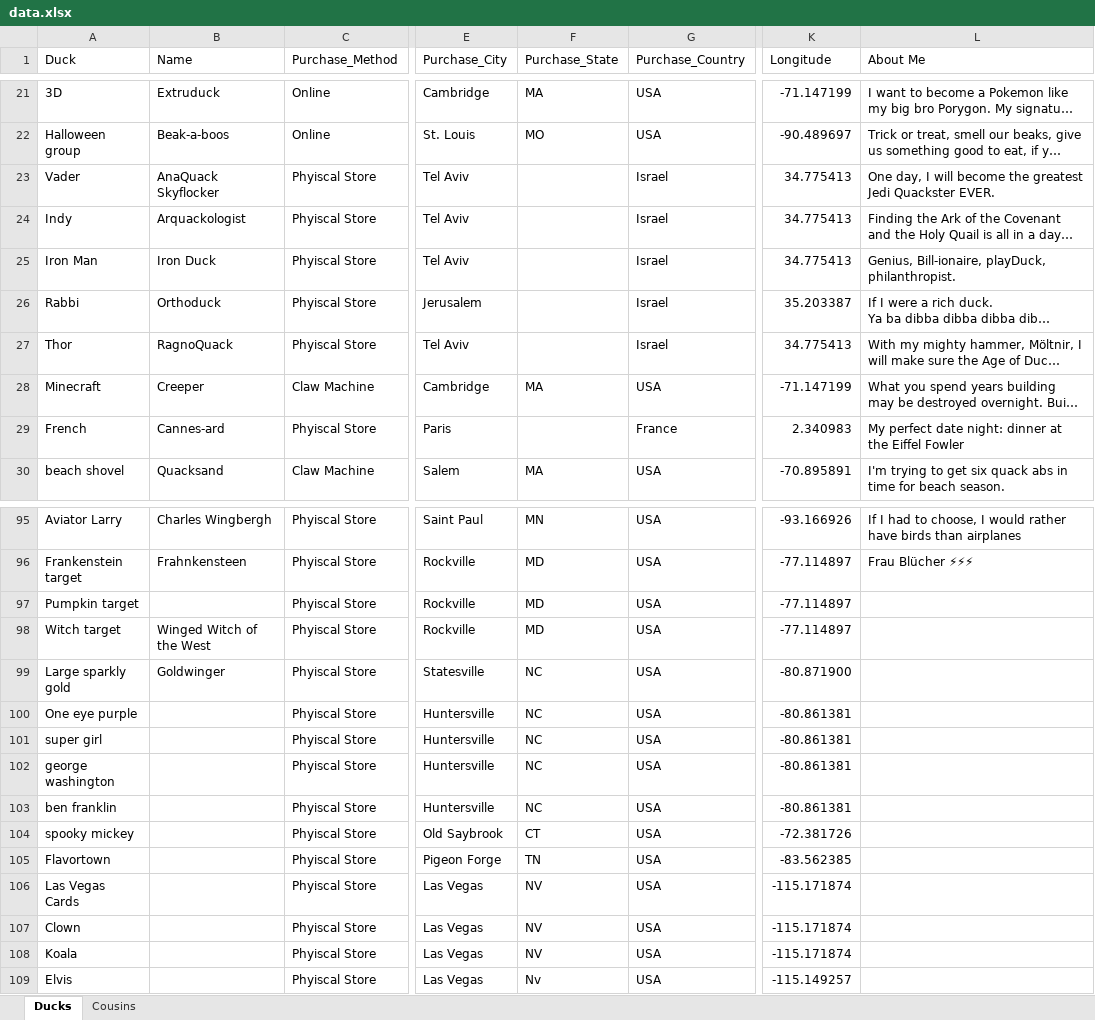
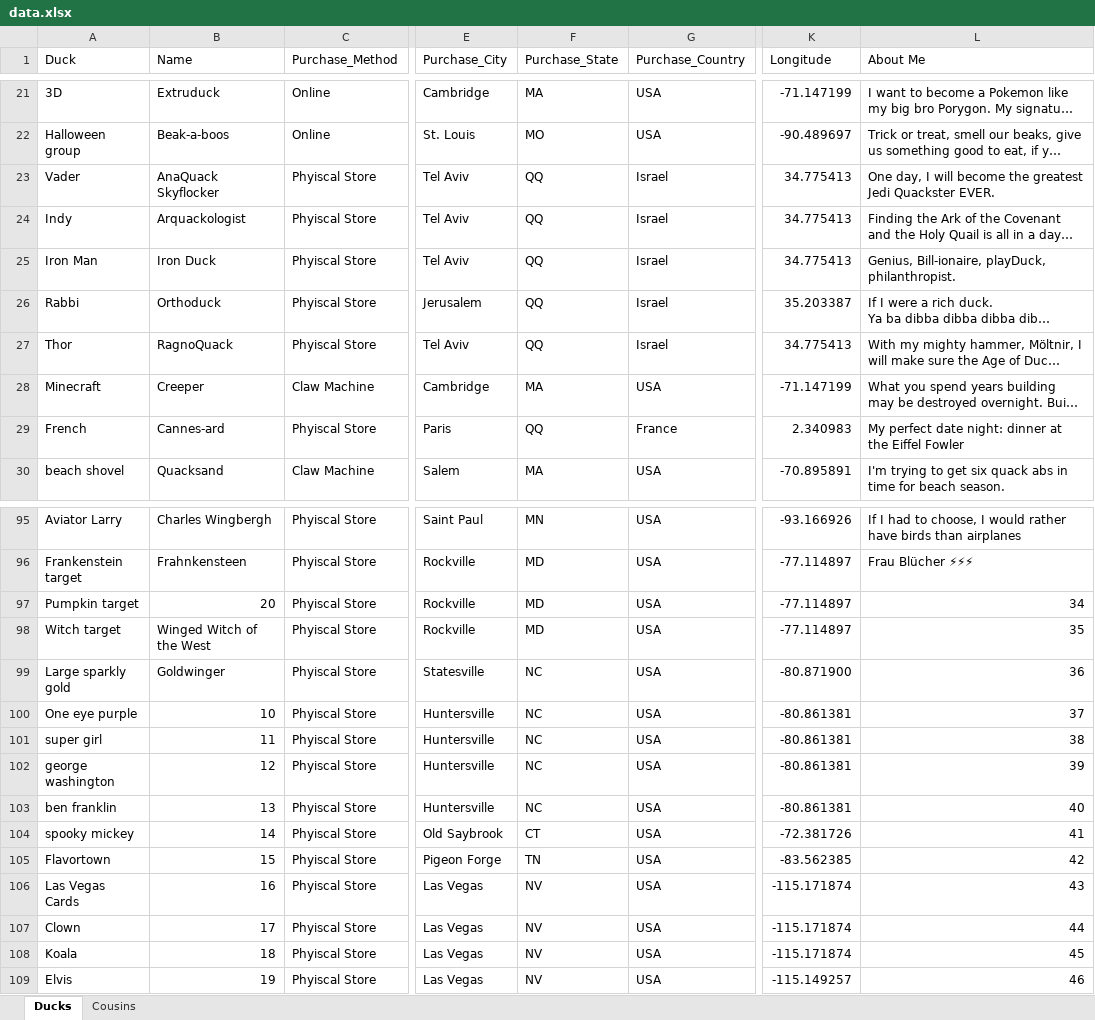
Before and after one commit to akstl1/Analyducks, an Excel workbook: data/data.xlsx, sheet Ducks, drawn as a sheet; only a part is shown, gaps mark what is left out; long unchanged cells end in …; values as stored, in another font and other column widths than the file's, no borders; table styles not drawn; the diff covers the shown part only; the diff names each change by its address in the sheet, - before the commit and + after, or states it on an @@ line.

```diff
--- a/data/data.xlsx (sheet Ducks)
+++ b/data/data.xlsx (sheet Ducks)
-F23:F27 (Purchase_State): (empty)
+F23:F27 (Purchase_State): QQ
-F29 (Purchase_State): (empty)
+F29 (Purchase_State): QQ
-B97 (Name): (empty)
+B97 (Name): 20
-L97 (About Me): (empty)
+L97 (About Me): 34
-L98 (About Me): (empty)
+L98 (About Me): 35
-L99 (About Me): (empty)
+L99 (About Me): 36
-B100 (Name): (empty)
+B100 (Name): 10
-L100 (About Me): (empty)
+L100 (About Me): 37
-B101 (Name): (empty)
+B101 (Name): 11
-L101 (About Me): (empty)
+L101 (About Me): 38
-B102 (Name): (empty)
+B102 (Name): 12
-L102 (About Me): (empty)
+L102 (About Me): 39
-B103 (Name): (empty)
+B103 (Name): 13
-L103 (About Me): (empty)
+L103 (About Me): 40
-B104 (Name): (empty)
+B104 (Name): 14
-L104 (About Me): (empty)
+L104 (About Me): 41
-B105 (Name): (empty)
+B105 (Name): 15
-L105 (About Me): (empty)
+L105 (About Me): 42
-B106 (Name): (empty)
+B106 (Name): 16
-L106 (About Me): (empty)
+L106 (About Me): 43
-B107 (Name): (empty)
+B107 (Name): 17
-L107 (About Me): (empty)
+L107 (About Me): 44
-B108 (Name): (empty)
+B108 (Name): 18
-L108 (About Me): (empty)
+L108 (About Me): 45
-B109 (Name): (empty)
+B109 (Name): 19
-F109 (Purchase_State): Nv
+F109 (Purchase_State): NV
-L109 (About Me): (empty)
+L109 (About Me): 46
```
Also changed, not shown: 54 edited cells elsewhere in this sheet, 4 other files.
